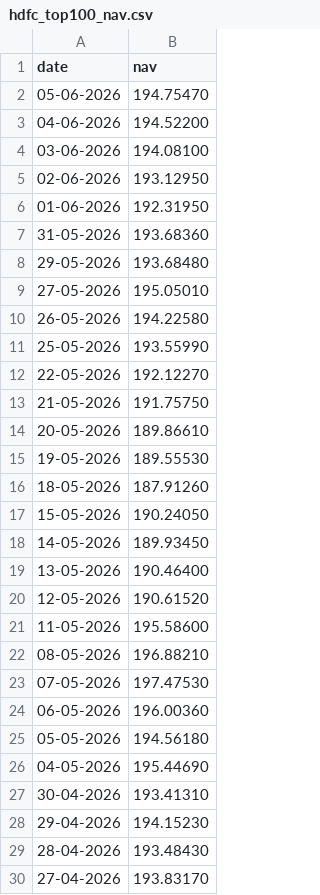
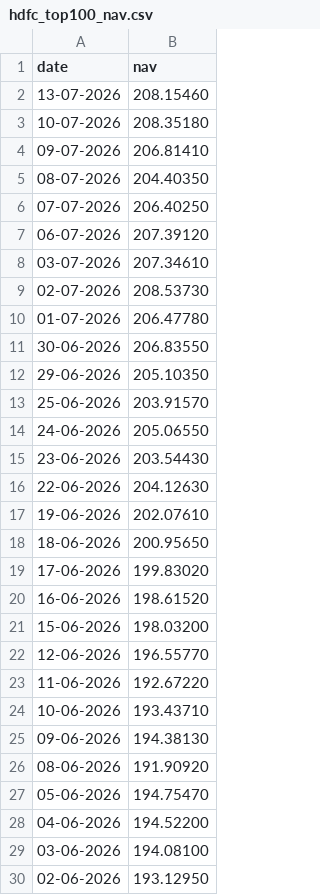
Before and after one commit to NitanGanutra/mutual_fund_analysis, a CSV file: data/raw/hdfc_top100_nav.csv, drawn as a sheet; only a part is shown; the shorter side is filled out with more unchanged rows; the diff names each change by its address in the sheet, - before the commit and + after, or states it on an @@ line.

```diff
--- a/data/raw/hdfc_top100_nav.csv
+++ b/data/raw/hdfc_top100_nav.csv
+row 2: 13-07-2026 | 208.15460
+row 3: 10-07-2026 | 208.35180
+row 4: 09-07-2026 | 206.81410
+row 5: 08-07-2026 | 204.40350
+row 6: 07-07-2026 | 206.40250
+row 7: 06-07-2026 | 207.39120
+row 8: 03-07-2026 | 207.34610
+row 9: 02-07-2026 | 208.53730
+row 10: 01-07-2026 | 206.47780
+row 11: 30-06-2026 | 206.83550
+row 12: 29-06-2026 | 205.10350
+row 13: 25-06-2026 | 203.91570
+row 14: 24-06-2026 | 205.06550
+row 15: 23-06-2026 | 203.54430
+row 16: 22-06-2026 | 204.12630
+row 17: 19-06-2026 | 202.07610
+row 18: 18-06-2026 | 200.95650
+row 19: 17-06-2026 | 199.83020
+row 20: 16-06-2026 | 198.61520
+row 21: 15-06-2026 | 198.03200
+row 22: 12-06-2026 | 196.55770
+row 23: 11-06-2026 | 192.67220
+row 24: 10-06-2026 | 193.43710
+row 25: 09-06-2026 | 194.38130
+row 26: 08-06-2026 | 191.90920
```
Also changed, not shown: 26 other files.
